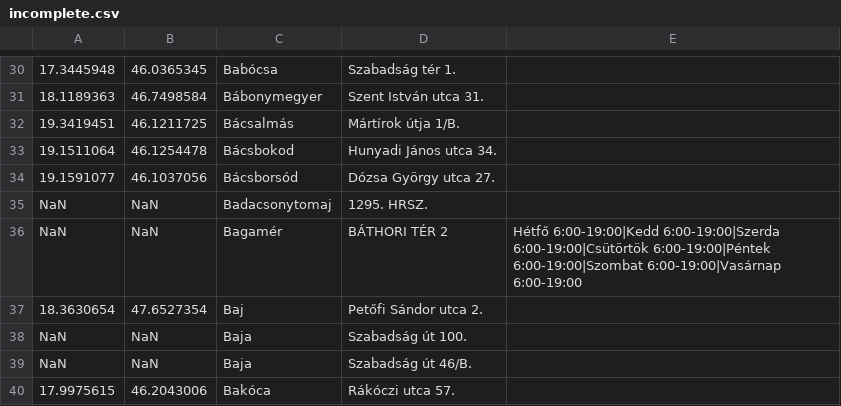
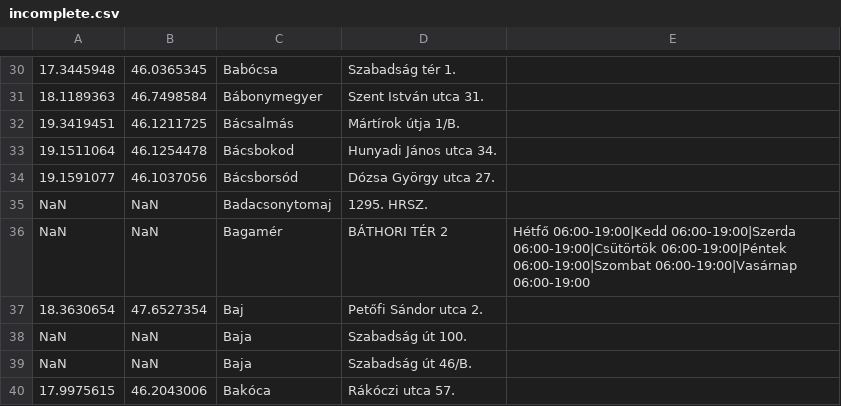
Before and after one commit to simonmarklaszlo/mesterremek, a CSV file: archive/scraped/incomplete.csv, drawn as a sheet; only a part is shown, gaps mark what is left out; the diff names each change by its address in the sheet, - before the commit and + after, or states it on an @@ line.

```diff
--- a/archive/scraped/incomplete.csv
+++ b/archive/scraped/incomplete.csv
-E36: Hétfő 6:00-19:00|Kedd 6:00-19:00|Szerda 6:00-19:00|Csütörtök 6:00-19:00|Péntek 6:00-19:00|Szombat 6:00-19:00|Vasárnap 6:00-19:00
+E36: Hétfő 06:00-19:00|Kedd 06:00-19:00|Szerda 06:00-19:00|Csütörtök 06:00-19:00|Péntek 06:00-19:00|Szombat 06:00-19:00|Vasárnap 06:00-19:00
```
Also changed, not shown: 25 other files.
